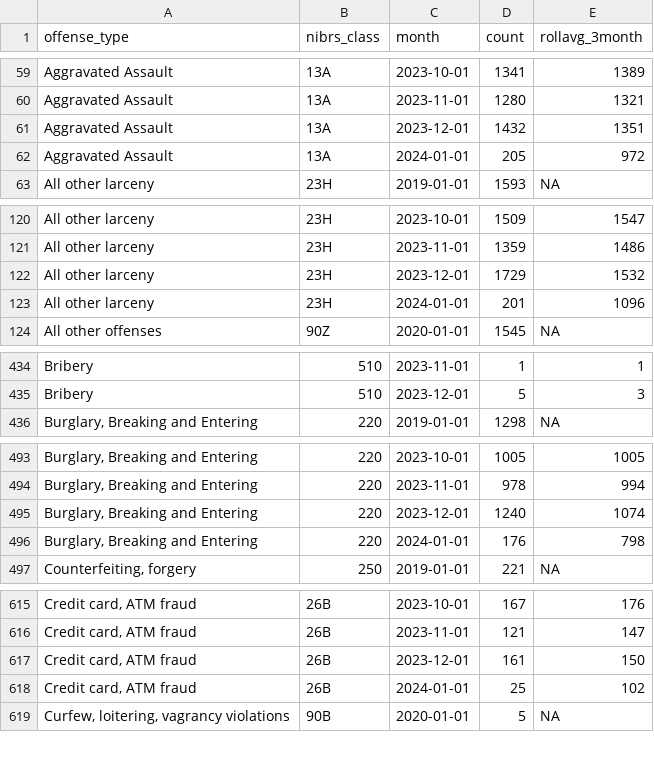
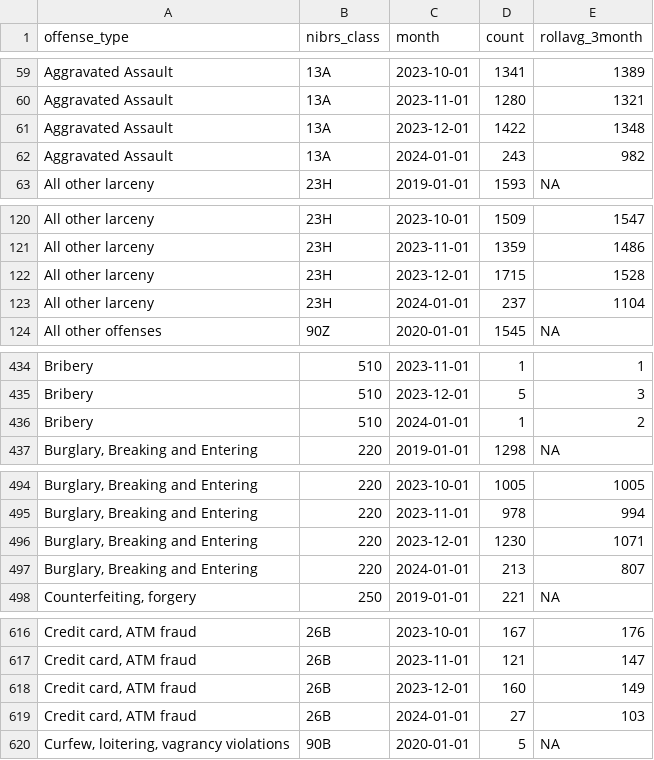
Before and after one commit to abcotvdata/safetytracker_houston, a CSV file: data/output/monthly/citywide_detailed_monthly.csv, drawn as a sheet; only a part is shown, gaps mark what is left out; the diff covers the shown part only.

```diff
--- a/data/output/monthly/citywide_detailed_monthly.csv
+++ b/data/output/monthly/citywide_detailed_monthly.csv
@@ -60,4 +60,4 @@ Aggravated Assault,13A,2023-10-01,1341,1389
 Aggravated Assault,13A,2023-11-01,1280,1321
-Aggravated Assault,13A,2023-12-01,1432,1351
-Aggravated Assault,13A,2024-01-01,205,972
+Aggravated Assault,13A,2023-12-01,1422,1348
+Aggravated Assault,13A,2024-01-01,243,982
 All other larceny,23H,2019-01-01,1593,NA
@@ -121,4 +121,4 @@ All other larceny,23H,2023-10-01,1509,1547
 All other larceny,23H,2023-11-01,1359,1486
-All other larceny,23H,2023-12-01,1729,1532
-All other larceny,23H,2024-01-01,201,1096
+All other larceny,23H,2023-12-01,1715,1528
+All other larceny,23H,2024-01-01,237,1104
 All other offenses,90Z,2020-01-01,1545,NA
@@ -435,2 +435,3 @@ Bribery,510,2023-11-01,1,1
 Bribery,510,2023-12-01,5,3
+Bribery,510,2024-01-01,1,2
 "Burglary, Breaking and Entering",220,2019-01-01,1298,NA
@@ -494,4 +495,4 @@ Bribery,510,2023-12-01,5,3
 "Burglary, Breaking and Entering",220,2023-11-01,978,994
-"Burglary, Breaking and Entering",220,2023-12-01,1240,1074
-"Burglary, Breaking and Entering",220,2024-01-01,176,798
+"Burglary, Breaking and Entering",220,2023-12-01,1230,1071
+"Burglary, Breaking and Entering",220,2024-01-01,213,807
 "Counterfeiting, forgery",250,2019-01-01,221,NA
@@ -616,4 +617,4 @@ Bribery,510,2023-12-01,5,3
 "Credit card, ATM fraud",26B,2023-11-01,121,147
-"Credit card, ATM fraud",26B,2023-12-01,161,150
-"Credit card, ATM fraud",26B,2024-01-01,25,102
+"Credit card, ATM fraud",26B,2023-12-01,160,149
+"Credit card, ATM fraud",26B,2024-01-01,27,103
 "Curfew, loitering, vagrancy violations",90B,2020-01-01,5,NA
```
Also changed, not shown: 56 edited cells elsewhere in this file, data/output/beat/beat_type.csv, data/output/beat/property_beat.csv, 48 other files.
